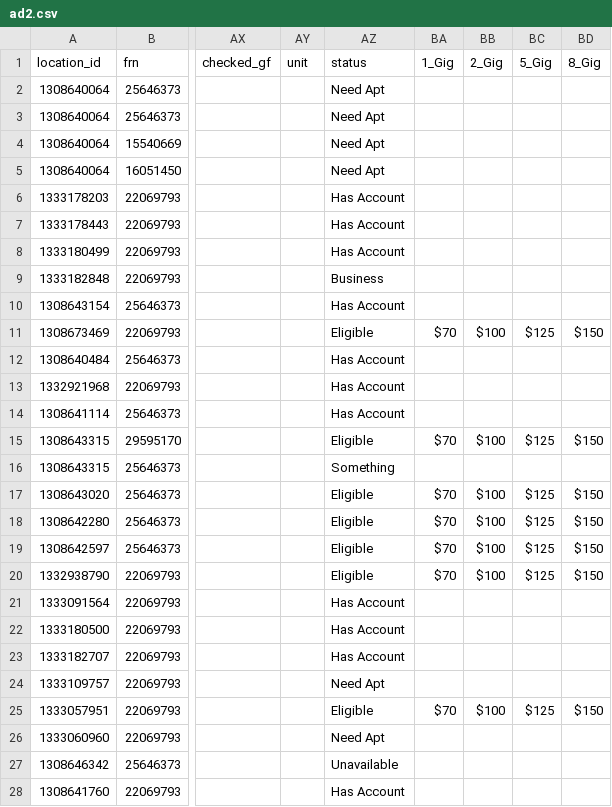
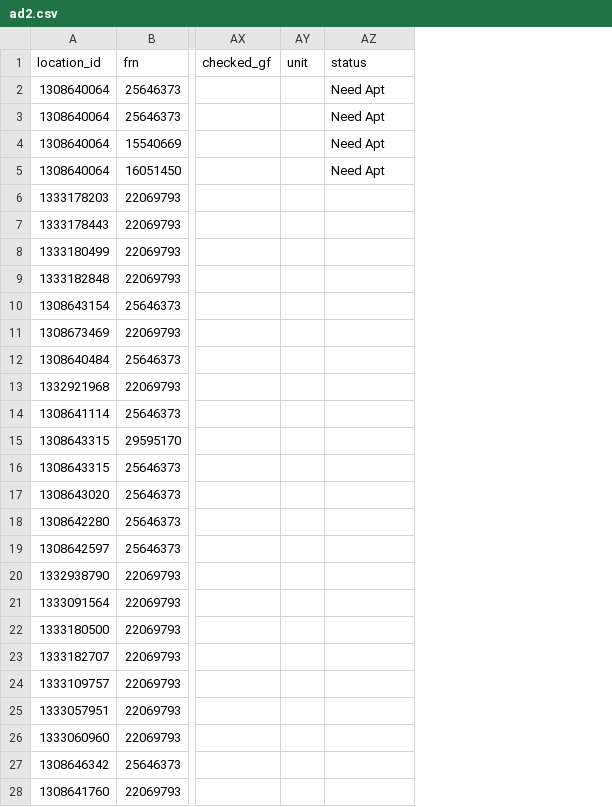
Before and after one commit to apant123/WebScraping, a CSV file: AddressList/ad2.csv, drawn as a sheet; only a part is shown, gaps mark what is left out; the diff covers the shown part only; the diff names each change by its address in the sheet, - before the commit and + after, or states it on an @@ line.

```diff
--- a/AddressList/ad2.csv
+++ b/AddressList/ad2.csv
-column BA (1_Gig), rows 11-25: $70 |  |  |  | $70 |  | $70 | $70 | $70 | $70 |  |  |  |  | $70
-column BB (2_Gig), rows 11-25: $100 |  |  |  | $100 |  | $100 | $100 | $100 | $100 |  |  |  |  | $100
-column BC (5_Gig), rows 11-25: $125 |  |  |  | $125 |  | $125 | $125 | $125 | $125 |  |  |  |  | $125
-column BD (8_Gig), rows 11-25: $150 |  |  |  | $150 |  | $150 | $150 | $150 | $150 |  |  |  |  | $150
-AZ6:AZ8 (status): Has Account
+AZ6:AZ8 (status): (empty)
-AZ9 (status): Business
+AZ9 (status): (empty)
-AZ10 (status): Has Account
+AZ10 (status): (empty)
-AZ11 (status): Eligible
+AZ11 (status): (empty)
-AZ12:AZ14 (status): Has Account
+AZ12:AZ14 (status): (empty)
-AZ15 (status): Eligible
+AZ15 (status): (empty)
-AZ16 (status): Something
+AZ16 (status): (empty)
-AZ17:AZ20 (status): Eligible
+AZ17:AZ20 (status): (empty)
-AZ21:AZ23 (status): Has Account
+AZ21:AZ23 (status): (empty)
-AZ24 (status): Need Apt
+AZ24 (status): (empty)
-AZ25 (status): Eligible
+AZ25 (status): (empty)
-AZ26 (status): Need Apt
+AZ26 (status): (empty)
-AZ27 (status): Unavailable
+AZ27 (status): (empty)
-AZ28 (status): Has Account
+AZ28 (status): (empty)
```
Also changed, not shown: 72 edited cells elsewhere in this file, 2 other files.
